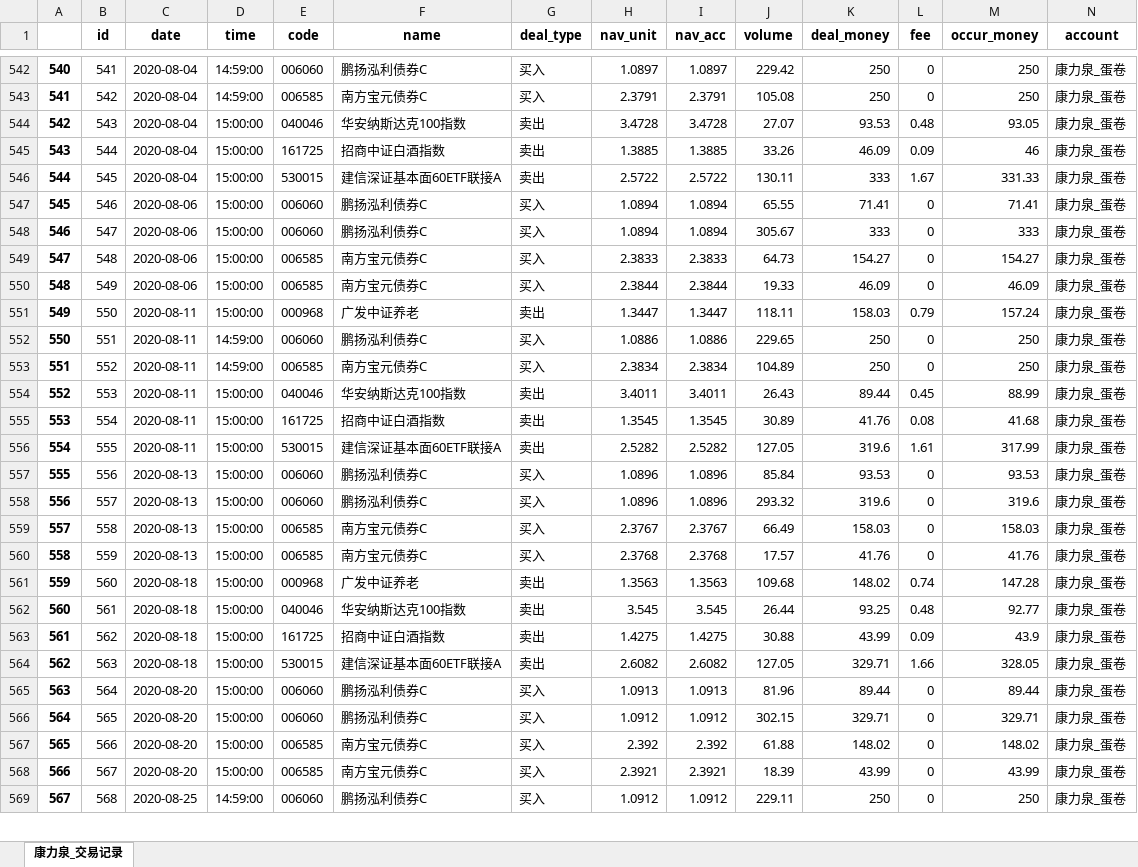
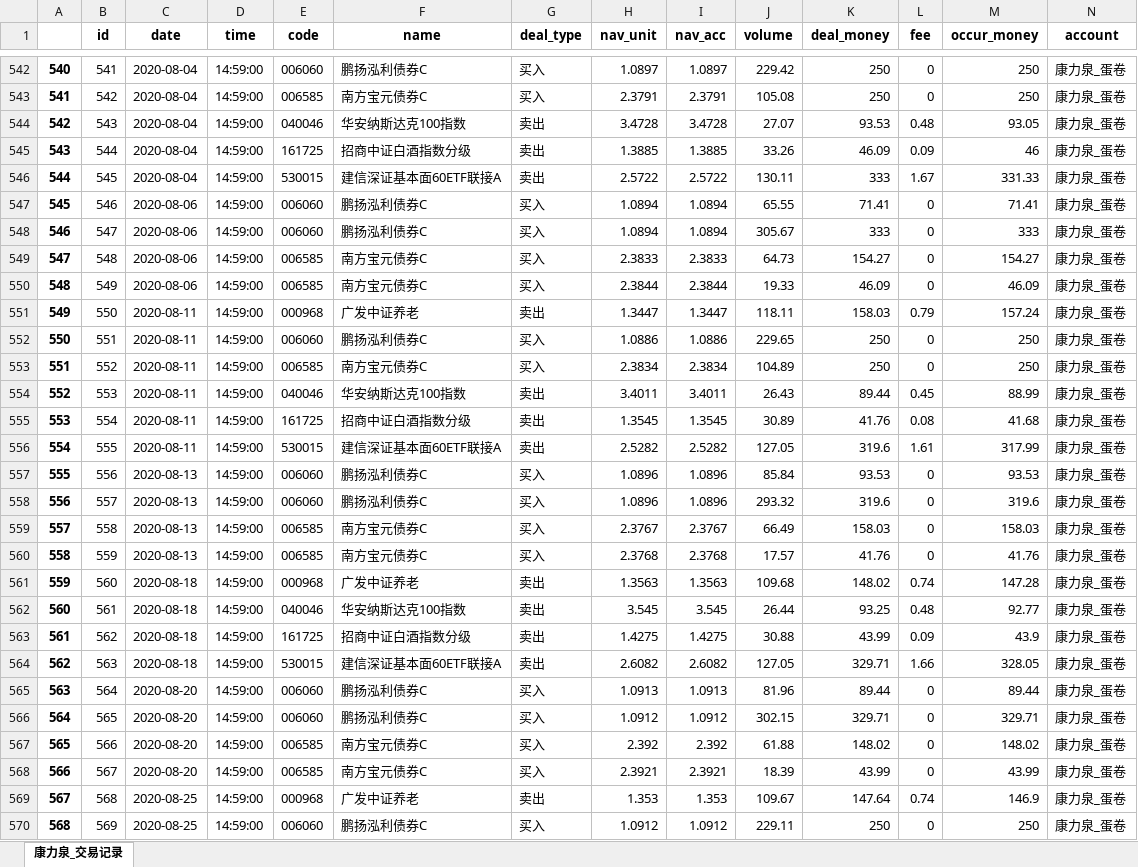
Before and after one commit to klq26/deal-record-temp, an Excel workbook: output/蛋卷/03_康力泉_蛋卷.xlsx, sheet 康力泉_交易记录, drawn as a sheet; only a part is shown, gaps mark what is left out; values as stored, in another font and other column widths than the file's, no borders; addresses are those after the commit; rows hold the shown columns only; the diff covers the shown part only; the diff names each change by its address in the sheet, - before the commit and + after, or states it on an @@ line.

```diff
--- a/output/蛋卷/03_康力泉_蛋卷.xlsx (sheet 康力泉_交易记录)
+++ b/output/蛋卷/03_康力泉_蛋卷.xlsx (sheet 康力泉_交易记录)
-D544:D551 (time): 15:00:00
+D544:D551 (time): 14:59:00
-F545 (name): 招商中证白酒指数
+F545 (name): 招商中证白酒指数分级
-D554:D568 (time): 15:00:00
+D554:D568 (time): 14:59:00
-F555 (name): 招商中证白酒指数
+F555 (name): 招商中证白酒指数分级
-F563 (name): 招商中证白酒指数
+F563 (name): 招商中证白酒指数分级
+row 569: 567 | 568 | 2020-08-25 | 14:59:00 | 000968 | 广发中证养老 | 卖出 | 1.353 | 1.353 | 109.67 | 147.64 | 0.74 | 146.9 | 康力泉_蛋卷
@@ column A renumbered between rows 570 and 578 @@
-B570 (id): 568
+B570 (id): 569
```
Also changed, not shown: 33 added rows and 123 edited cells elsewhere in this sheet, output/天天/03_康力泉_天天.xlsx, output/康力泉_全部记录.xlsx, 44 other files.
